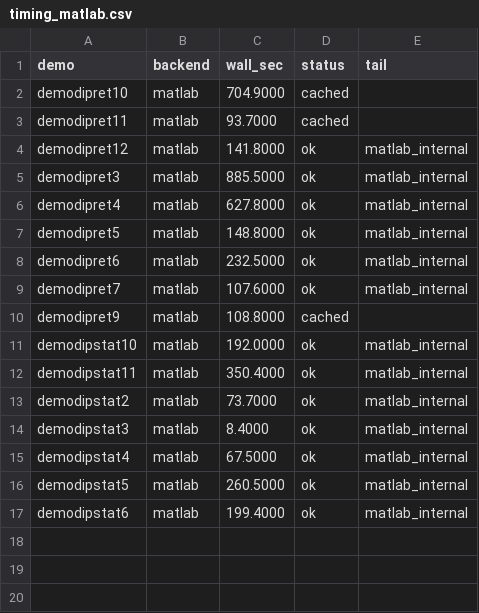
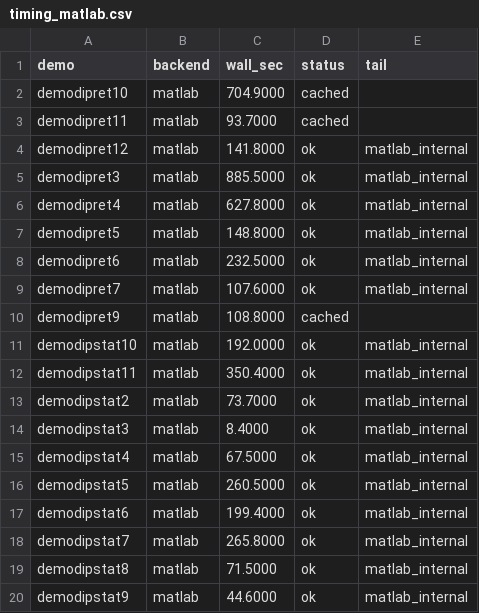
Before and after one commit to Yoo-JK/MNPBEM, a CSV file: validation/M4_FINAL_REPORT/data/timing_matlab.csv, drawn as a sheet.

Commit message:
M4 auto-refresh: MATLAB 19/59 demos measured

```diff
--- a/validation/M4_FINAL_REPORT/data/timing_matlab.csv
+++ b/validation/M4_FINAL_REPORT/data/timing_matlab.csv
@@ -17 +17,4 @@ demodipstat5,matlab,260.5000,ok,matlab_internal
 demodipstat6,matlab,199.4000,ok,matlab_internal
+demodipstat7,matlab,265.8000,ok,matlab_internal
+demodipstat8,matlab,71.5000,ok,matlab_internal
+demodipstat9,matlab,44.6000,ok,matlab_internal
```
Also changed, not shown: validation/M4_FINAL_REPORT/summary_table.csv, 2 other files.
